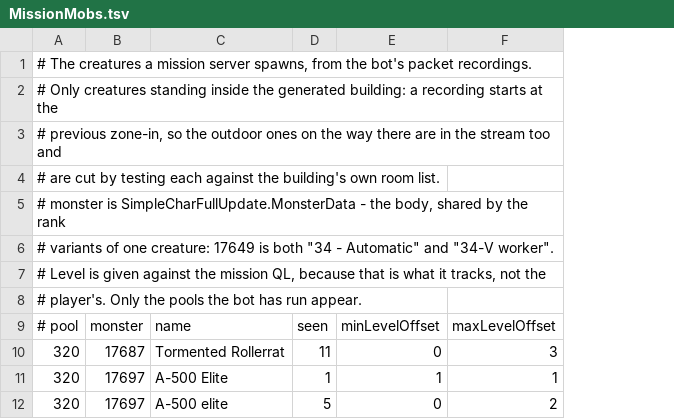
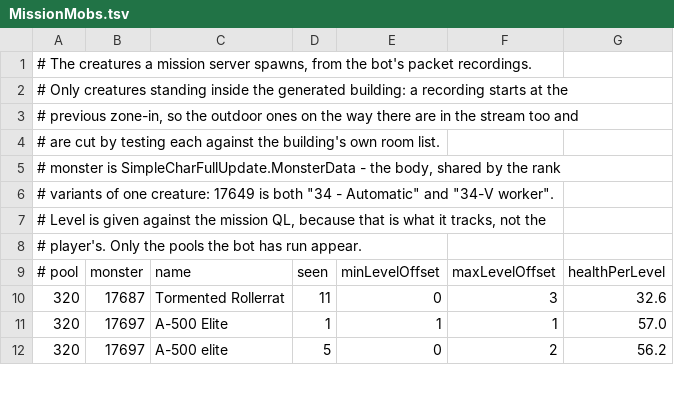
Before and after one commit to Pactor/OmniCell, a TSV file: Tools/Capture/MissionMobs.tsv, drawn as a sheet; only a part is shown; the diff names each change by its address in the sheet, - before the commit and + after, or states it on an @@ line.

Commit message:
What stands in a mission
The building was being generated and nothing was being put in it. Now the
monsters are spawned as ordinary characters, and the doors, chests and
objective go out on the wire when a player walks in - which they have to,
because the client has no playfield file for a mission and draws none of it
from its own data. The captured zone-in sends 209 door updates and 93 chests
in the first minutes of one mission; ours sends 31 things on average, 11 to
72.

A monster is a Character with an NPC controller, made from a spawn record
that is never written down - a mission's monsters last as long as the mission
and a table of them would grow forever. Everything the server already does to
a character works on them without knowing a mission from a playfield.

How much health one has is now real. The bot's recordings hold 889 monsters
with a level and a maximum, and health per level is a property of the
creature rather than of the level: it runs from 7.5 to 80.3 in two clear
bands, so nothing about the level alone predicts it. The median per creature
is in MissionMobs.tsv and in the pack, and all 113 creatures have one.

Four of the ten pools have no creatures on record and were producing empty
buildings. They borrow from the pools that do, which the corpus supports -
eight of 38 bodies turn up in three or four different pools - and it stops
being needed when those four get run. Monsters per building went from 0-to-59
to 2-to-60 against retail's 11 to 69.

MissionOffers puts every one of those packets through the serializer as well
as the offer and the zone-in: 300 rolls, 300 buildings, every door, chest and
objective written and read back, none refused.

What is still only scenery: a chest cannot be opened and the objective cannot
be picked up. They are sent so the building looks like one.

```diff
--- a/Tools/Capture/MissionMobs.tsv
+++ b/Tools/Capture/MissionMobs.tsv
+column G, rows 9-12: healthPerLevel | 32.6 | 57.0 | 56.2
```
Also changed, not shown: 11 other files.
